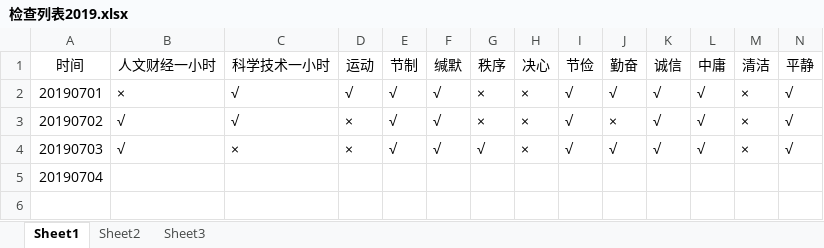
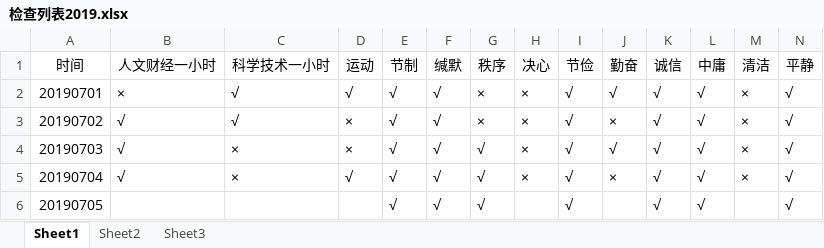
Before and after one commit to crazyCodeLove/crazyCodeLove.github.io, an Excel workbook: work/检查列表2019.xlsx, sheet Sheet1, drawn as a sheet; only a part is shown; values as stored, in another font and other column widths than the file's, no borders; rows hold the shown columns only; the diff covers the shown part only; the diff names each change by its address in the sheet, - before the commit and + after, or states it on an @@ line.

Commit message:
20190705 init

```diff
--- a/work/检查列表2019.xlsx (sheet Sheet1)
+++ b/work/检查列表2019.xlsx (sheet Sheet1)
-B5 (人文财经一小时): (empty)
+B5 (人文财经一小时): √
-C5 (科学技术一小时): (empty)
+C5 (科学技术一小时): ×
-D5 (运动): (empty)
+D5 (运动): √
-E5 (节制): (empty)
+E5 (节制): √
-F5 (缄默): (empty)
+F5 (缄默): √
-G5 (秩序): (empty)
+G5 (秩序): √
-H5 (决心): (empty)
+H5 (决心): ×
-I5 (节俭): (empty)
+I5 (节俭): √
-J5 (勤奋): (empty)
+J5 (勤奋): ×
-K5 (诚信): (empty)
+K5 (诚信): √
-L5 (中庸): (empty)
+L5 (中庸): √
-M5 (清洁): (empty)
+M5 (清洁): ×
-N5 (平静): (empty)
+N5 (平静): √
+row 6: 20190705 |  |  |  | √ | √ | √ |  | √ |  | √ | √ |  | √
```
Also changed, not shown: 1 edited cell elsewhere in this sheet.
